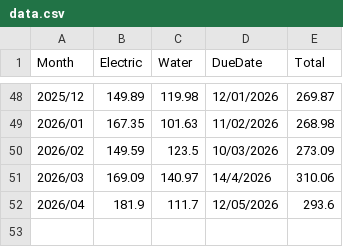
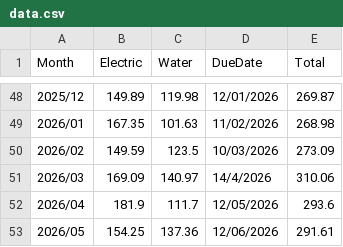
Before and after one commit to teo-jun-xiong/splash-zap-chaching, a CSV file: data.csv, drawn as a sheet; only a part is shown, gaps mark what is left out; the diff names each change by its address in the sheet, - before the commit and + after, or states it on an @@ line.

```diff
--- a/data.csv
+++ b/data.csv
+row 53: 2026/05 | 154.25 | 137.36 | 12/06/2026 | 291.61
```
